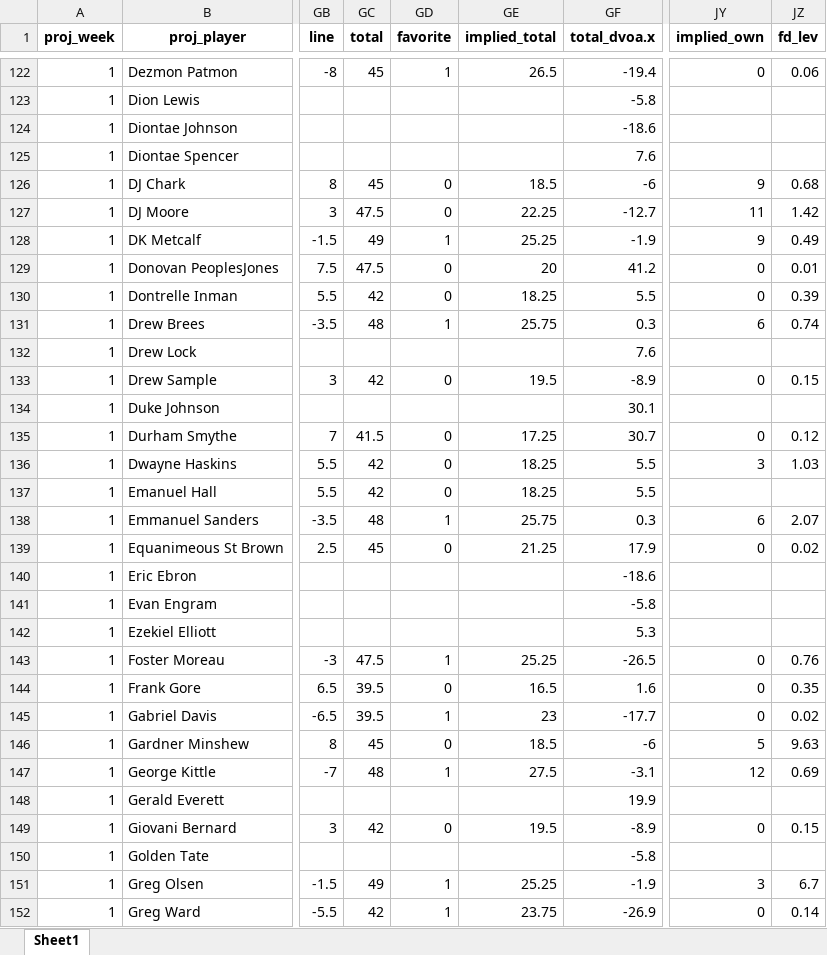
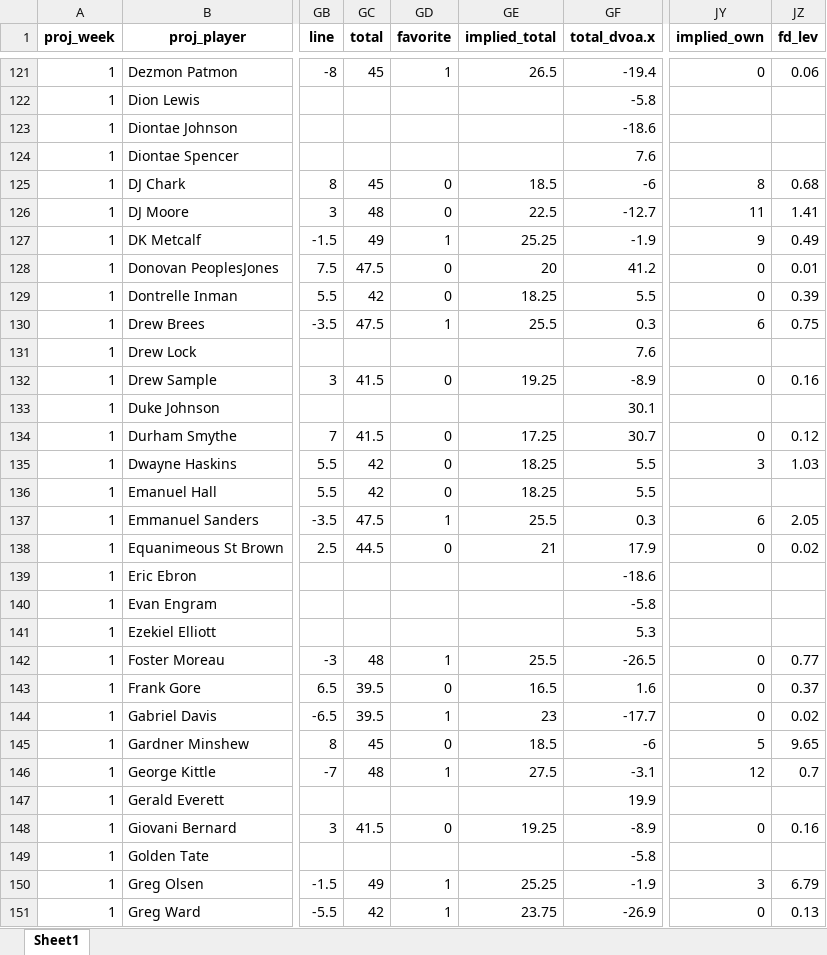
Before and after one commit to MattWittbrodt/ff_app, an Excel workbook: data/all_data_wk_1_2020.xlsx, sheet Sheet1, drawn as a sheet; only a part is shown, gaps mark what is left out; values as stored, in another font and other column widths than the file's, no borders; addresses are those after the commit; the diff covers the shown part only; the diff names each change by its address in the sheet, - before the commit and + after, or states it on an @@ line.

```diff
--- a/data/all_data_wk_1_2020.xlsx (sheet Sheet1)
+++ b/data/all_data_wk_1_2020.xlsx (sheet Sheet1)
-JY125 (implied_own): 9
+JY125 (implied_own): 8
-GC126 (total): 47.5
+GC126 (total): 48
-GE126 (implied_total): 22.25
+GE126 (implied_total): 22.5
-JZ126 (fd_lev): 1.42
+JZ126 (fd_lev): 1.41
-GC130 (total): 48
+GC130 (total): 47.5
-GE130 (implied_total): 25.75
+GE130 (implied_total): 25.5
-JZ130 (fd_lev): 0.74
+JZ130 (fd_lev): 0.75
-GC132 (total): 42
+GC132 (total): 41.5
-GE132 (implied_total): 19.5
+GE132 (implied_total): 19.25
-JZ132 (fd_lev): 0.15
+JZ132 (fd_lev): 0.16
-GC137 (total): 48
+GC137 (total): 47.5
-GE137 (implied_total): 25.75
+GE137 (implied_total): 25.5
-JZ137 (fd_lev): 2.07
+JZ137 (fd_lev): 2.05
-GC138 (total): 45
+GC138 (total): 44.5
-GE138 (implied_total): 21.25
+GE138 (implied_total): 21
-GC142 (total): 47.5
+GC142 (total): 48
-GE142 (implied_total): 25.25
+GE142 (implied_total): 25.5
-JZ142 (fd_lev): 0.76
+JZ142 (fd_lev): 0.77
-JZ143 (fd_lev): 0.35
+JZ143 (fd_lev): 0.37
-JZ145 (fd_lev): 9.63
+JZ145 (fd_lev): 9.65
-JZ146 (fd_lev): 0.69
+JZ146 (fd_lev): 0.7
-GC148 (total): 42
+GC148 (total): 41.5
-GE148 (implied_total): 19.5
+GE148 (implied_total): 19.25
-JZ148 (fd_lev): 0.15
+JZ148 (fd_lev): 0.16
-JZ150 (fd_lev): 6.7
+JZ150 (fd_lev): 6.79
-JZ151 (fd_lev): 0.14
+JZ151 (fd_lev): 0.13
```
Also changed, not shown: 4 added rows, 3 removed rows and 444 edited cells elsewhere in this sheet, data/team_names.xlsx, 6 other files.
